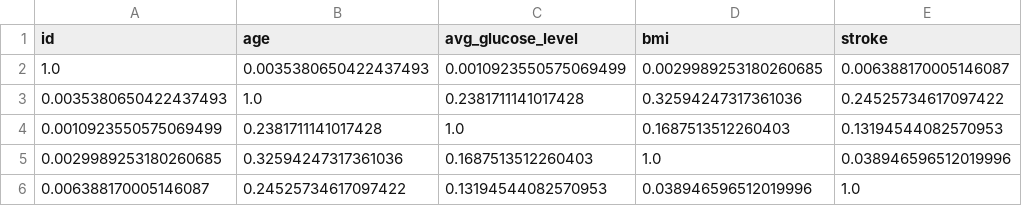
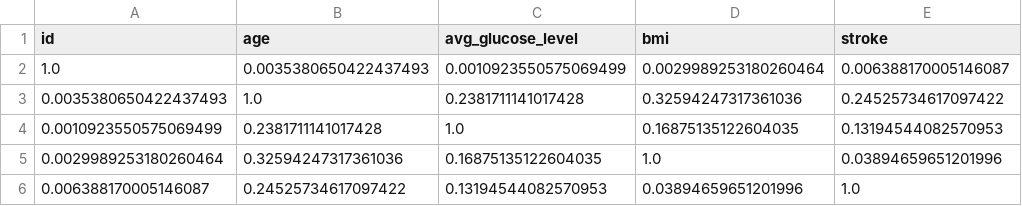
Before and after one commit to godwinnwalozie/Machine-Learning-Web-Apps, a CSV file: stroke_prediction_webapp/corr_df.csv, drawn as a sheet.

```diff
--- a/stroke_prediction_webapp/corr_df.csv
+++ b/stroke_prediction_webapp/corr_df.csv
@@ -1,6 +1,6 @@
 id,age,avg_glucose_level,bmi,stroke
-1.0,0.0035380650422437493,0.0010923550575069499,0.0029989253180260685,0.006388170005146087
+1.0,0.0035380650422437493,0.0010923550575069499,0.0029989253180260464,0.006388170005146087
 0.0035380650422437493,1.0,0.2381711141017428,0.32594247317361036,0.24525734617097422
-0.0010923550575069499,0.2381711141017428,1.0,0.1687513512260403,0.13194544082570953
-0.0029989253180260685,0.32594247317361036,0.1687513512260403,1.0,0.038946596512019996
-0.006388170005146087,0.24525734617097422,0.13194544082570953,0.038946596512019996,1.0
+0.0010923550575069499,0.2381711141017428,1.0,0.16875135122604035,0.13194544082570953
+0.0029989253180260464,0.32594247317361036,0.16875135122604035,1.0,0.03894659651201996
+0.006388170005146087,0.24525734617097422,0.13194544082570953,0.03894659651201996,1.0
```
Also changed, not shown: stroke_prediction_webapp/master_df.csv, 6 other files.
